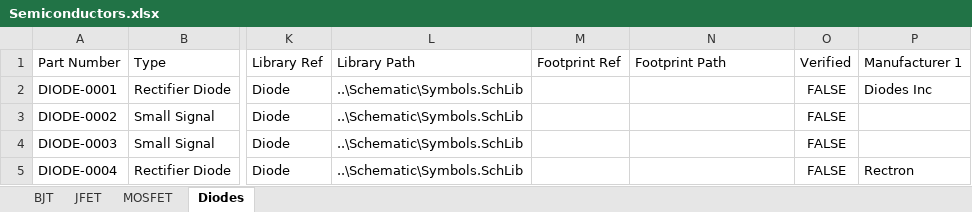
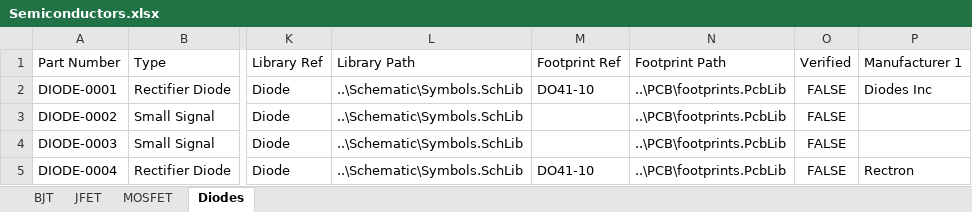
Before and after one commit to soundslikesterling/libraries, an Excel workbook: Data/Semiconductors.xlsx, sheet Diodes, drawn as a sheet; only a part is shown, gaps mark what is left out; values as stored, in another font and other column widths than the file's, no borders; the diff names each change by its address in the sheet, - before the commit and + after, or states it on an @@ line.

```diff
--- a/Data/Semiconductors.xlsx (sheet Diodes)
+++ b/Data/Semiconductors.xlsx (sheet Diodes)
-M2: (empty)
+M2: DO41-10
-N2:N5: (empty)
+N2:N5: ..\PCB\footprints.PcbLib
-M5: (empty)
+M5: DO41-10
```
Also changed, not shown: sheet MOSFET, sheet BJT, sheet JFET, Data/MSS_PARTS.xlsx.
